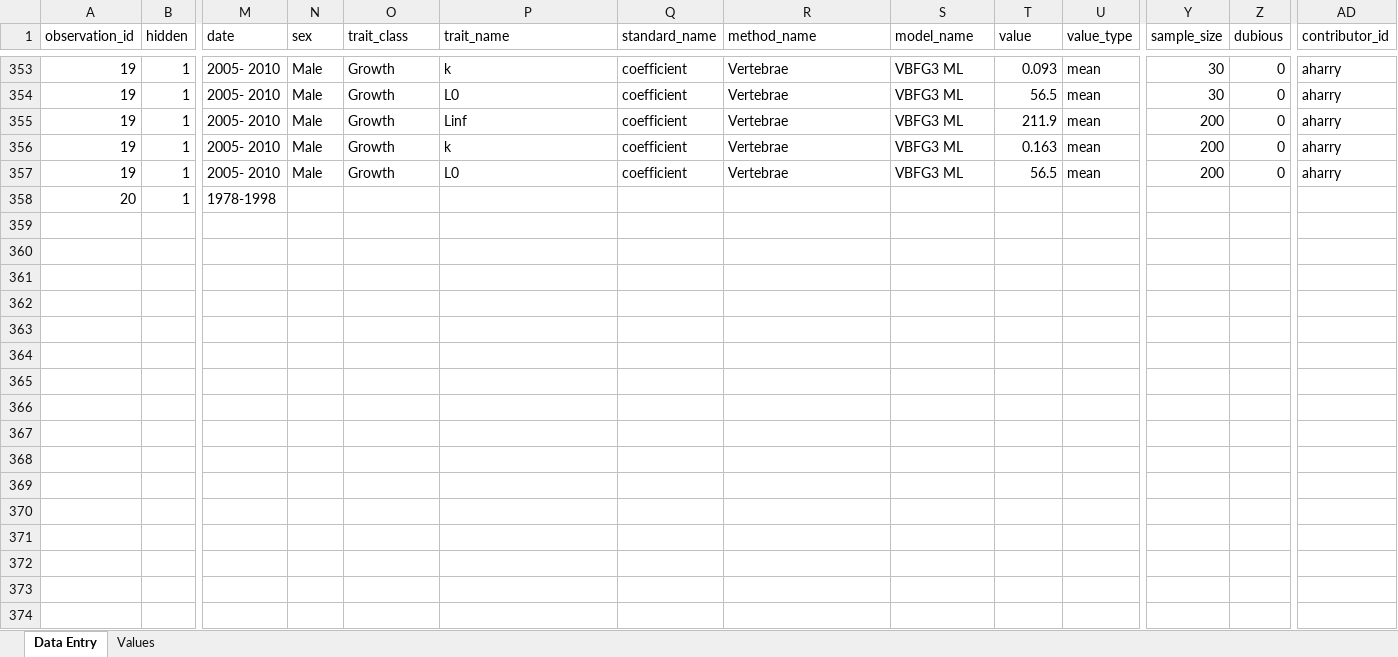
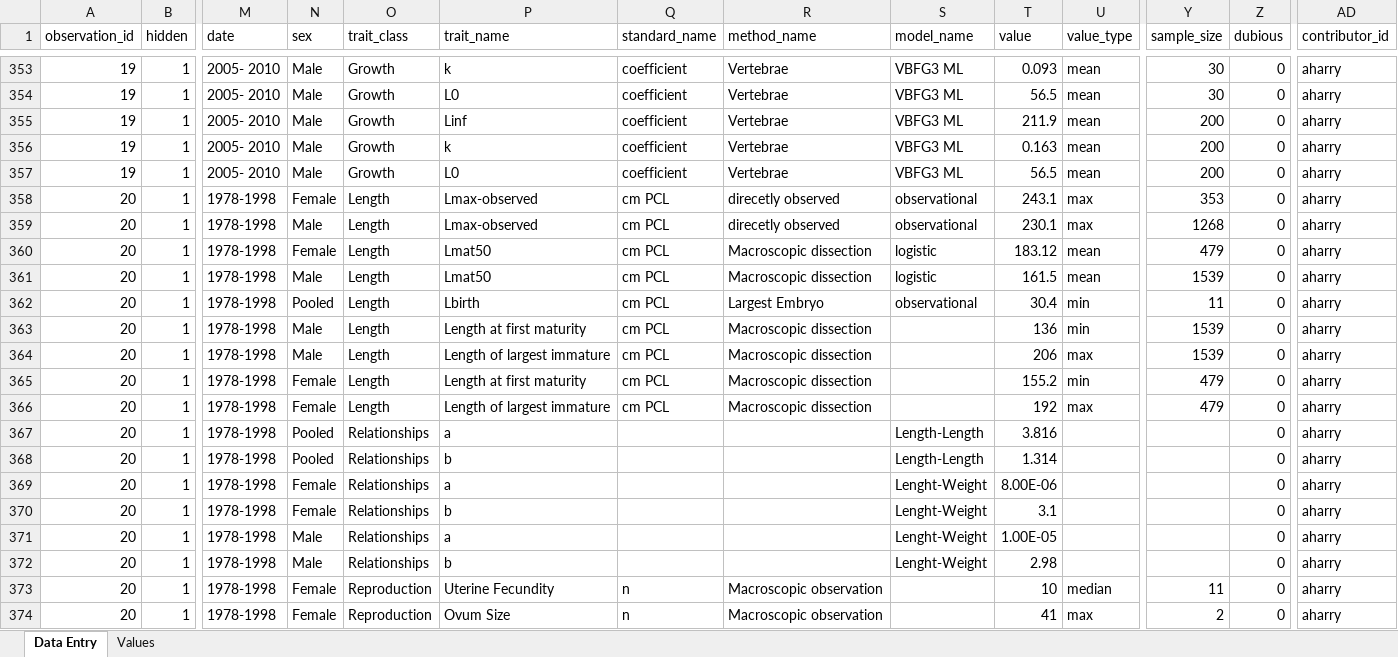
Before and after one commit to alharry/shark-resources, an Excel workbook: SharkTraits-Template-avh.xlsx, sheet Data Entry, drawn as a sheet; only a part is shown, gaps mark what is left out; values as stored, in another font and other column widths than the file's, no borders; addresses are those after the commit; rows hold the shown columns only; the diff covers the shown part only; the diff names each change by its address in the sheet, - before the commit and + after, or states it on an @@ line.

Commit message:
data

```diff
--- a/SharkTraits-Template-avh.xlsx (sheet Data Entry)
+++ b/SharkTraits-Template-avh.xlsx (sheet Data Entry)
+row 358: 20 | 1 | 1978-1998 | Female | Length | Lmax-observed | cm PCL | direcetly observed | observational | 243.1 | max | 353 | 0 | aharry
+row 359: 20 | 1 | 1978-1998 | Male | Length | Lmax-observed | cm PCL | direcetly observed | observational | 230.1 | max | 1268 | 0 | aharry
+row 360: 20 | 1 | 1978-1998 | Female | Length | Lmat50 | cm PCL | Macroscopic dissection | logistic | 183.12 | mean | 479 | 0 | aharry
+row 361: 20 | 1 | 1978-1998 | Male | Length | Lmat50 | cm PCL | Macroscopic dissection | logistic | 161.5 | mean | 1539 | 0 | aharry
+row 362: 20 | 1 | 1978-1998 | Pooled | Length | Lbirth | cm PCL | Largest Embryo | observational | 30.4 | min | 11 | 0 | aharry
+row 363: 20 | 1 | 1978-1998 | Male | Length | Length at first maturity | cm PCL | Macroscopic dissection |  | 136 | min | 1539 | 0 | aharry
+row 364: 20 | 1 | 1978-1998 | Male | Length | Length of largest immature | cm PCL | Macroscopic dissection |  | 206 | max | 1539 | 0 | aharry
+row 365: 20 | 1 | 1978-1998 | Female | Length | Length at first maturity | cm PCL | Macroscopic dissection |  | 155.2 | min | 479 | 0 | aharry
+row 366: 20 | 1 | 1978-1998 | Female | Length | Length of largest immature | cm PCL | Macroscopic dissection |  | 192 | max | 479 | 0 | aharry
+row 367: 20 | 1 | 1978-1998 | Pooled | Relationships | a |  |  | Length-Length | 3.816 |  |  | 0 | aharry
+row 368: 20 | 1 | 1978-1998 | Pooled | Relationships | b |  |  | Length-Length | 1.314 |  |  | 0 | aharry
-N369 (sex): (empty)
+N369 (sex): Female
-O369 (trait_class): (empty)
+O369 (trait_class): Relationships
-P369 (trait_name): (empty)
+P369 (trait_name): a
-S369 (model_name): (empty)
+S369 (model_name): Lenght-Weight
-T369 (value): (empty)
+T369 (value): 8.00E-06
-Z369 (dubious): (empty)
+Z369 (dubious): 0
-AD369 (contributor_id): (empty)
+AD369 (contributor_id): aharry
+row 370: 20 | 1 | 1978-1998 | Female | Relationships | b |  |  | Lenght-Weight | 3.1 |  |  | 0 | aharry
+row 371: 20 | 1 | 1978-1998 | Male | Relationships | a |  |  | Lenght-Weight | 1.00E-05 |  |  | 0 | aharry
+row 372: 20 | 1 | 1978-1998 | Male | Relationships | b |  |  | Lenght-Weight | 2.98 |  |  | 0 | aharry
+row 373: 20 | 1 | 1978-1998 | Female | Reproduction | Uterine Fecundity | n | Macroscopic observation |  | 10 | median | 11 | 0 | aharry
+row 374: 20 | 1 | 1978-1998 | Female | Reproduction | Ovum Size | n | Macroscopic observation |  | 41 | max | 2 | 0 | aharry
```
Also changed, not shown: 22 edited cells elsewhere in this sheet.
